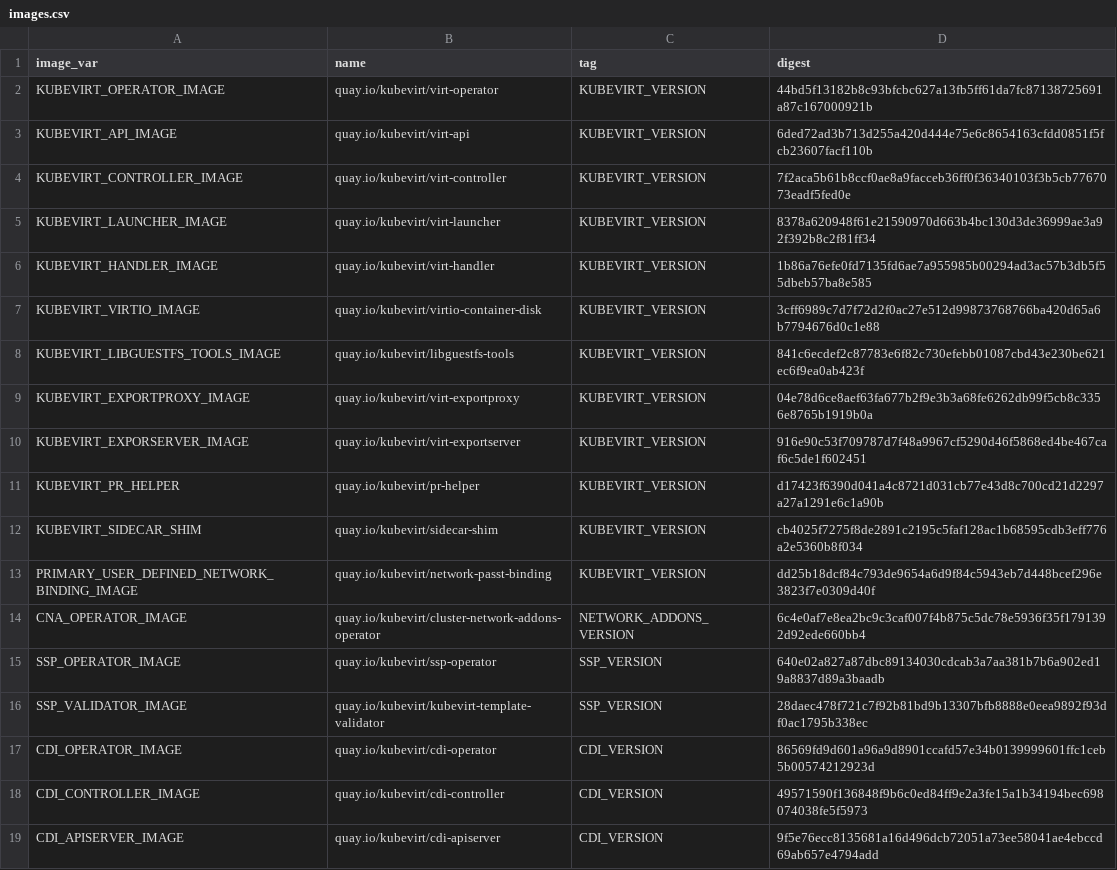
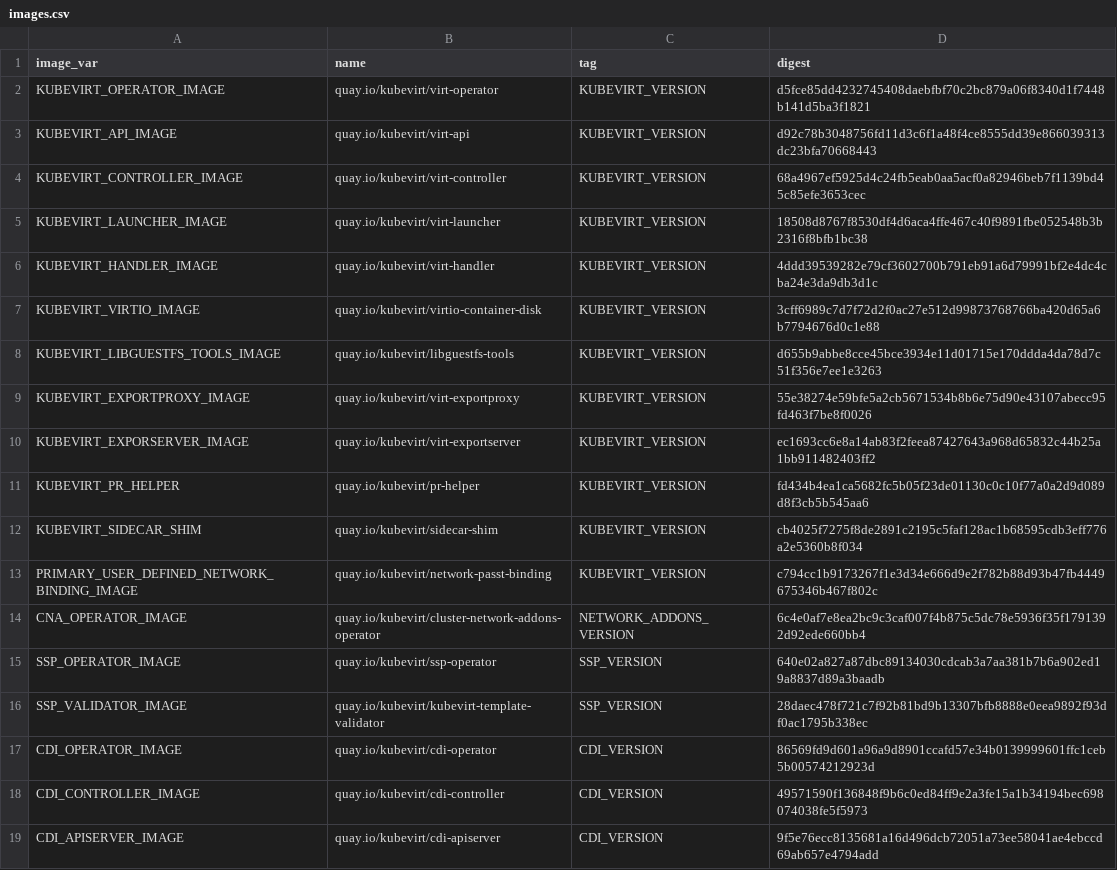
Before and after one commit to kubevirt/kubevirt, a CSV file: deploy/images.csv, drawn as a sheet; only a part is shown.

```diff
--- a/deploy/images.csv
+++ b/deploy/images.csv
@@ -1,14 +1,14 @@
 image_var,name,tag,digest
-KUBEVIRT_OPERATOR_IMAGE,quay.io/kubevirt/virt-operator,KUBEVIRT_VERSION,44bd5f13182b8c93bfcbc627a13fb5ff61da7fc87138725691a87c167000921b
-KUBEVIRT_API_IMAGE,quay.io/kubevirt/virt-api,KUBEVIRT_VERSION,6ded72ad3b713d255a420d444e75e6c8654163cfdd0851f5fcb23607facf110b
-KUBEVIRT_CONTROLLER_IMAGE,quay.io/kubevirt/virt-controller,KUBEVIRT_VERSION,7f2aca5b61b8ccf0ae8a9facceb36ff0f36340103f3b5cb7767073eadf5fed0e
-KUBEVIRT_LAUNCHER_IMAGE,quay.io/kubevirt/virt-launcher,KUBEVIRT_VERSION,8378a620948f61e21590970d663b4bc130d3de36999ae3a92f392b8c2f81ff34
-KUBEVIRT_HANDLER_IMAGE,quay.io/kubevirt/virt-handler,KUBEVIRT_VERSION,1b86a76efe0fd7135fd6ae7a955985b00294ad3ac57b3db5f55dbeb57ba8e585
+KUBEVIRT_OPERATOR_IMAGE,quay.io/kubevirt/virt-operator,KUBEVIRT_VERSION,d5fce85dd4232745408daebfbf70c2bc879a06f8340d1f7448b141d5ba3f1821
+KUBEVIRT_API_IMAGE,quay.io/kubevirt/virt-api,KUBEVIRT_VERSION,d92c78b3048756fd11d3c6f1a48f4ce8555dd39e866039313dc23bfa70668443
+KUBEVIRT_CONTROLLER_IMAGE,quay.io/kubevirt/virt-controller,KUBEVIRT_VERSION,68a4967ef5925d4c24fb5eab0aa5acf0a82946beb7f1139bd45c85efe3653cec
+KUBEVIRT_LAUNCHER_IMAGE,quay.io/kubevirt/virt-launcher,KUBEVIRT_VERSION,18508d8767f8530df4d6aca4ffe467c40f9891fbe052548b3b2316f8bfb1bc38
+KUBEVIRT_HANDLER_IMAGE,quay.io/kubevirt/virt-handler,KUBEVIRT_VERSION,4ddd39539282e79cf3602700b791eb91a6d79991bf2e4dc4cba24e3da9db3d1c
 KUBEVIRT_VIRTIO_IMAGE,quay.io/kubevirt/virtio-container-disk,KUBEVIRT_VERSION,3cff6989c7d7f72d2f0ac27e512d99873768766ba420d65a6b7794676d0c1e88
-KUBEVIRT_LIBGUESTFS_TOOLS_IMAGE,quay.io/kubevirt/libguestfs-tools,KUBEVIRT_VERSION,841c6ecdef2c87783e6f82c730efebb01087cbd43e230be621ec6f9ea0ab423f
-KUBEVIRT_EXPORTPROXY_IMAGE,quay.io/kubevirt/virt-exportproxy,KUBEVIRT_VERSION,04e78d6ce8aef63fa677b2f9e3b3a68fe6262db99f5cb8c3356e8765b1919b0a
-KUBEVIRT_EXPORSERVER_IMAGE,quay.io/kubevirt/virt-exportserver,KUBEVIRT_VERSION,916e90c53f709787d7f48a9967cf5290d46f5868ed4be467caf6c5de1f602451
-KUBEVIRT_PR_HELPER,quay.io/kubevirt/pr-helper,KUBEVIRT_VERSION,d17423f6390d041a4c8721d031cb77e43d8c700cd21d2297a27a1291e6c1a90b
+KUBEVIRT_LIBGUESTFS_TOOLS_IMAGE,quay.io/kubevirt/libguestfs-tools,KUBEVIRT_VERSION,d655b9abbe8cce45bce3934e11d01715e170ddda4da78d7c51f356e7ee1e3263
+KUBEVIRT_EXPORTPROXY_IMAGE,quay.io/kubevirt/virt-exportproxy,KUBEVIRT_VERSION,55e38274e59bfe5a2cb5671534b8b6e75d90e43107abecc95fd463f7be8f0026
+KUBEVIRT_EXPORSERVER_IMAGE,quay.io/kubevirt/virt-exportserver,KUBEVIRT_VERSION,ec1693cc6e8a14ab83f2feea87427643a968d65832c44b25a1bb911482403ff2
+KUBEVIRT_PR_HELPER,quay.io/kubevirt/pr-helper,KUBEVIRT_VERSION,fd434b4ea1ca5682fc5b05f23de01130c0c10f77a0a2d9d089d8f3cb5b545aa6
 KUBEVIRT_SIDECAR_SHIM,quay.io/kubevirt/sidecar-shim,KUBEVIRT_VERSION,cb4025f7275f8de2891c2195c5faf128ac1b68595cdb3eff776a2e5360b8f034
-PRIMARY_USER_DEFINED_NETWORK_BINDING_IMAGE,quay.io/kubevirt/network-passt-binding,KUBEVIRT_VERSION,dd25b18dcf84c793de9654a6d9f84c5943eb7d448bcef296e3823f7e0309d40f
+PRIMARY_USER_DEFINED_NETWORK_BINDING_IMAGE,quay.io/kubevirt/network-passt-binding,KUBEVIRT_VERSION,c794cc1b9173267f1e3d34e666d9e2f782b88d93b47fb4449675346b467f802c
 CNA_OPERATOR_IMAGE,quay.io/kubevirt/cluster-network-addons-operator,NETWORK_ADDONS_VERSION,6c4e0af7e8ea2bc9c3caf007f4b875c5dc78e5936f35f1791392d92ede660bb4
```
Also changed, not shown: 8 other files.
